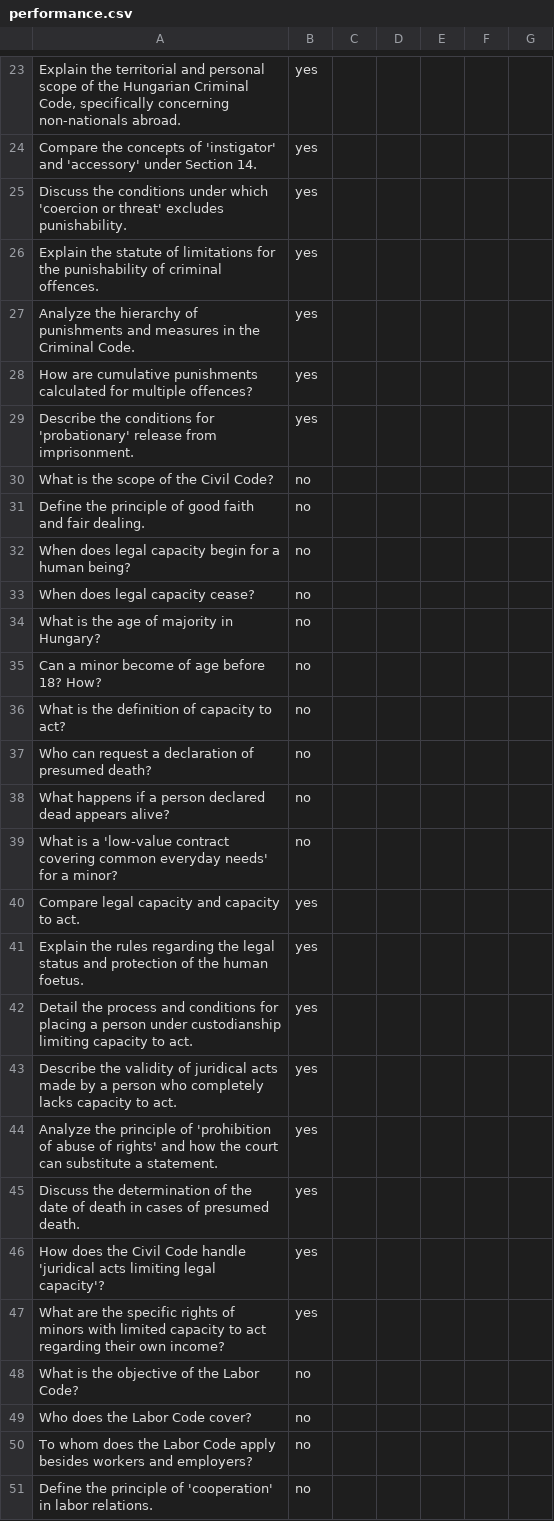
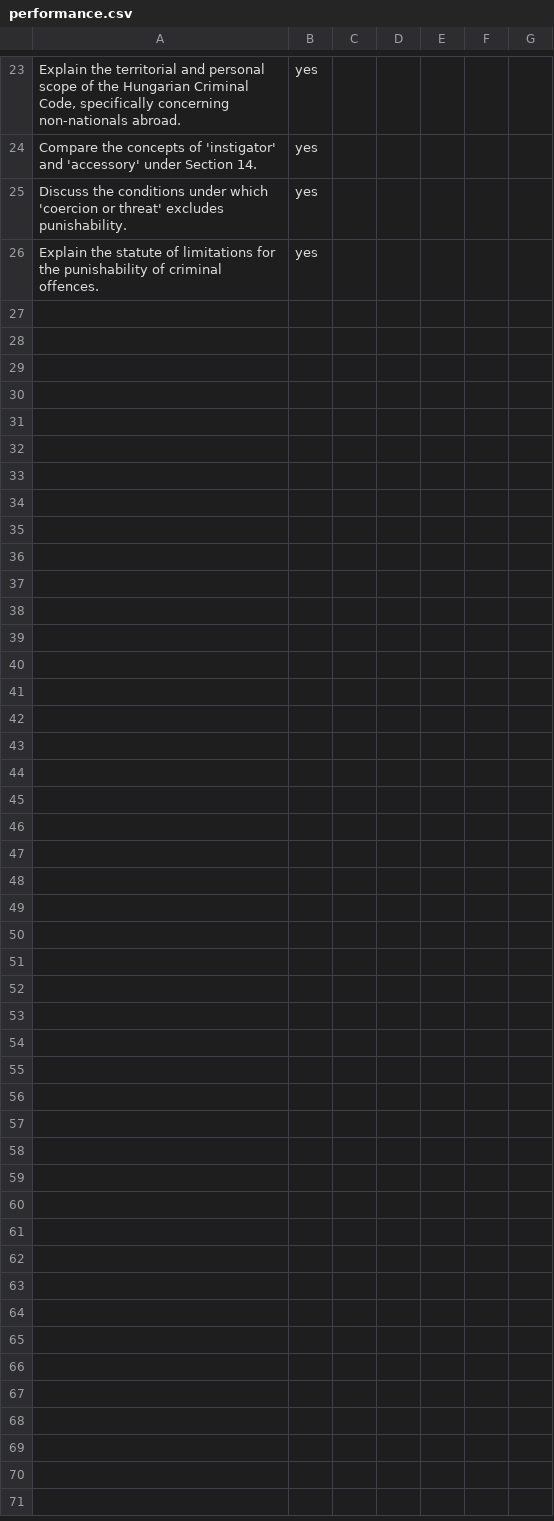
Before and after one commit to scsng/pwc_genai_task, a CSV file: testing/input/performance.csv, drawn as a sheet; only a part is shown, gaps mark what is left out; the diff names each change by its address in the sheet, - before the commit and + after, or states it on an @@ line.

Commit message:
performance test

```diff
--- a/testing/input/performance.csv
+++ b/testing/input/performance.csv
-row 27: Analyze the hierarchy of punishments and measures in the Criminal Code. | yes
-row 28: How are cumulative punishments calculated for multiple offences? | yes
-row 29: Describe the conditions for 'probationary' release from imprisonment. | yes
-row 30: What is the scope of the Civil Code? | no
-row 31: Define the principle of good faith and fair dealing. | no
-row 32: When does legal capacity begin for a human being? | no
-row 33: When does legal capacity cease? | no
-row 34: What is the age of majority in Hungary? | no
-row 35: Can a minor become of age before 18? How? | no
-row 36: What is the definition of capacity to act? | no
-row 37: Who can request a declaration of presumed death? | no
-row 38: What happens if a person declared dead appears alive? | no
-row 39: What is a 'low-value contract covering common everyday needs' for a minor? | no
-row 40: Compare legal capacity and capacity to act. | yes
-row 41: Explain the rules regarding the legal status and protection of the human foetus. | yes
-row 42: Detail the process and conditions for placing a person under custodianship limiting capacity to act. | yes
-row 43: Describe the validity of juridical acts made by a person who completely lacks capacity to act. | yes
-row 44: Analyze the principle of 'prohibition of abuse of rights' and how the court can substitute a statement. | yes
-row 45: Discuss the determination of the date of death in cases of presumed death. | yes
-row 46: How does the Civil Code handle 'juridical acts limiting legal capacity'? | yes
-row 47: What are the specific rights of minors with limited capacity to act regarding their own income? | yes
-row 48: What is the objective of the Labor Code? | no
-row 49: Who does the Labor Code cover? | no
-row 50: To whom does the Labor Code apply besides workers and employers? | no
-row 51: Define the principle of 'cooperation' in labor relations. | no
```
Also changed, not shown: 11 other files.
